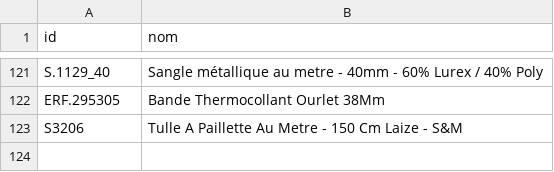
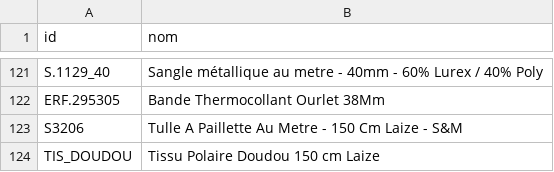
Before and after one commit to leia98nc-code/lagrandemercerie, a CSV file: noms_manuels.csv, drawn as a sheet; only a part is shown, gaps mark what is left out; the diff names each change by its address in the sheet, - before the commit and + after, or states it on an @@ line.

Commit message:
Modification nom TIS_DOUDOU via back-office

```diff
--- a/noms_manuels.csv
+++ b/noms_manuels.csv
+row 124: TIS_DOUDOU | Tissu Polaire Doudou 150 cm Laize
```
